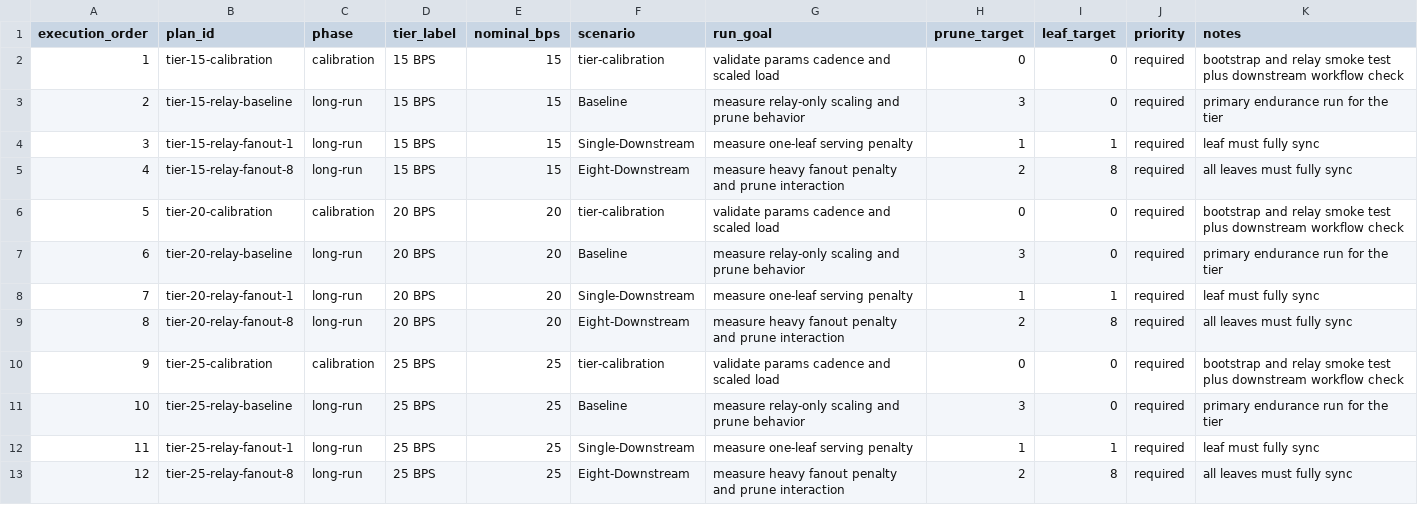
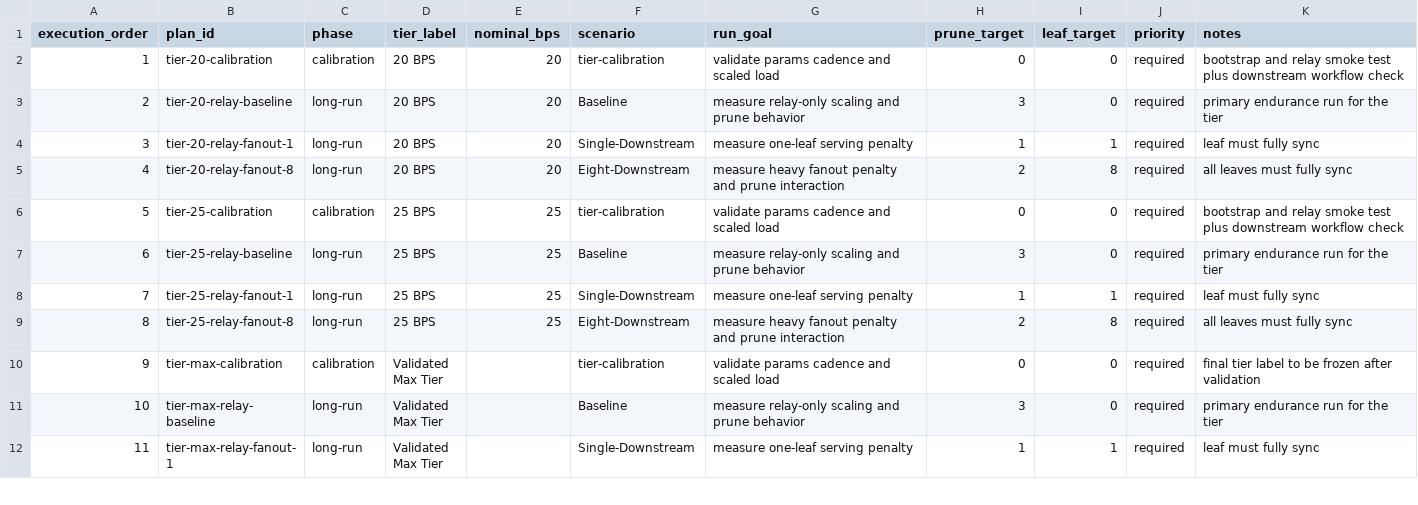
Before and after one commit to elldeeone/node-research, a CSV file: investigations/node-bps-scaling/data/manifests/planned-run-matrix.csv, drawn as a sheet; only a part is shown; the shorter side is filled out with more unchanged rows; removed rows and columns are numbered as before the commit, all else as after; the diff names each change by its address in the sheet, - before the commit and + after, or states it on an @@ line.

Commit message:
Drop 15 BPS tier from scaling investigation

```diff
--- a/investigations/node-bps-scaling/data/manifests/planned-run-matrix.csv
+++ b/investigations/node-bps-scaling/data/manifests/planned-run-matrix.csv
-row 2: 1 | tier-15-calibration | calibration | 15 BPS | 15 | tier-calibration | validate params cadence and scaled load | 0 | 0 | required | bootstrap and relay smoke test plus downstream workflow check
-row 3: 2 | tier-15-relay-baseline | long-run | 15 BPS | 15 | Baseline | measure relay-only scaling and prune behavior | 3 | 0 | required | primary endurance run for the tier
-row 4: 3 | tier-15-relay-fanout-1 | long-run | 15 BPS | 15 | Single-Downstream | measure one-leaf serving penalty | 1 | 1 | required | leaf must fully sync
-row 5: 4 | tier-15-relay-fanout-8 | long-run | 15 BPS | 15 | Eight-Downstream | measure heavy fanout penalty and prune interaction | 2 | 8 | required | all leaves must fully sync
@@ column A (execution_order) renumbered from row 2 down @@
```
Also changed, not shown: investigations/node-bps-scaling/configs/tier-metadata.csv, investigations/node-bps-scaling/data/manifests/tier-validation-register.csv, 5 other files.
